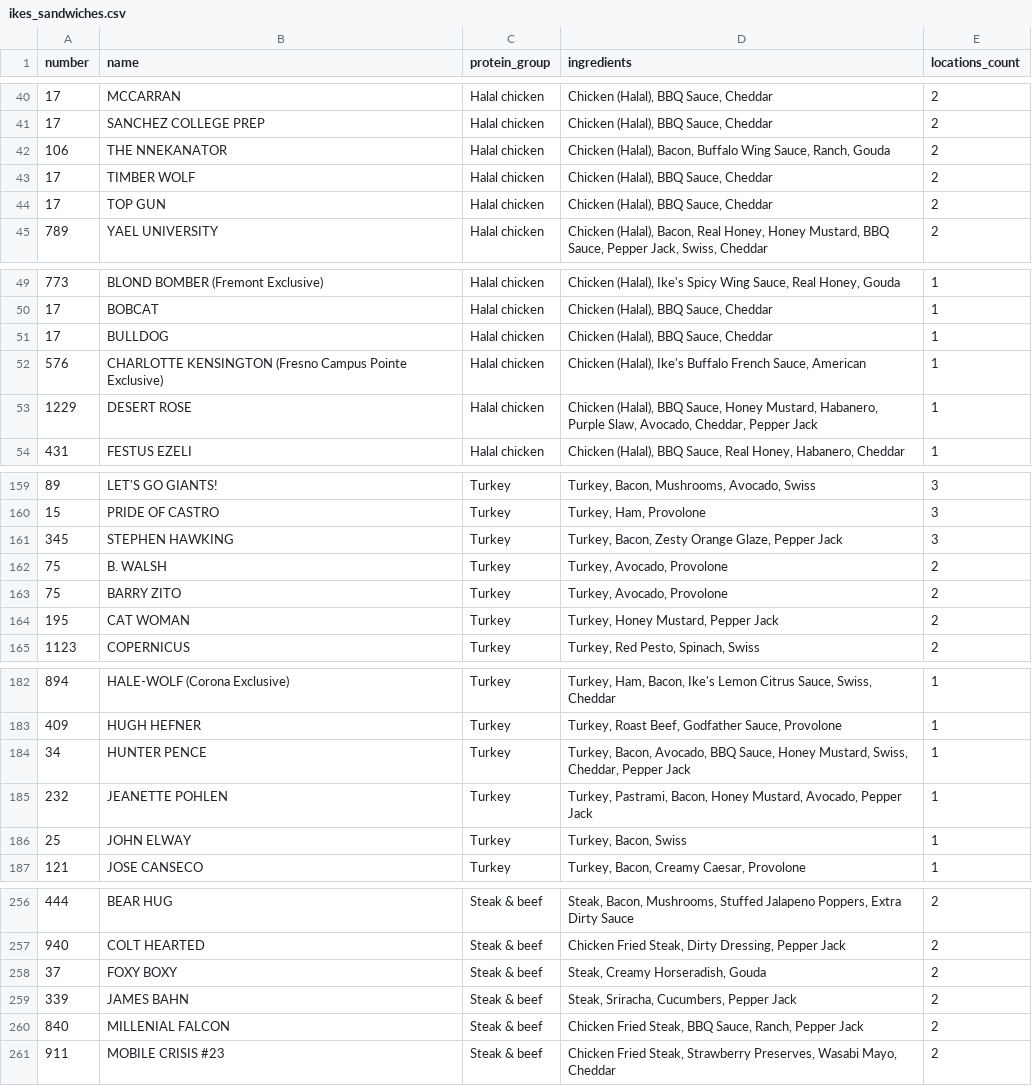
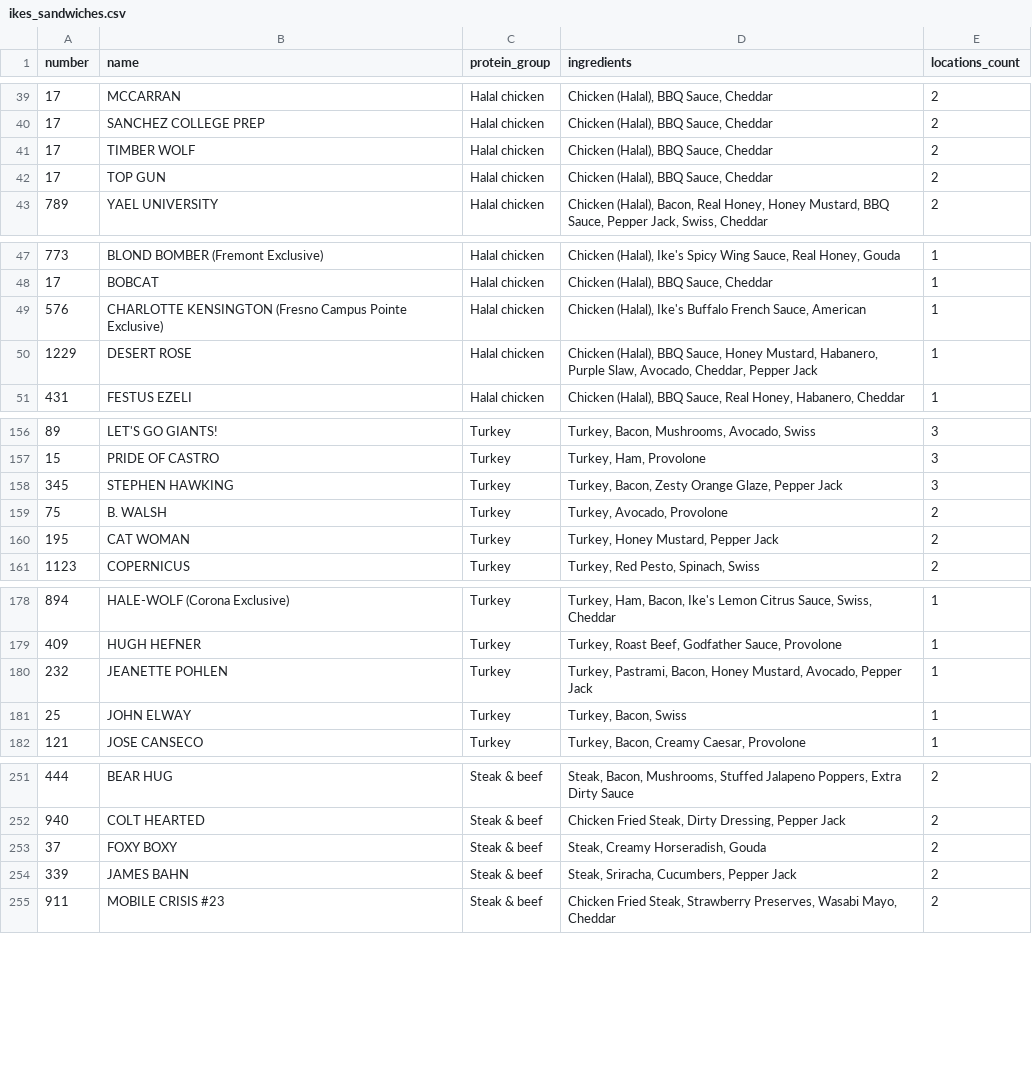
Before and after one commit to will-ai-m/i-love-ikes, a CSV file: data/ikes_sandwiches.csv, drawn as a sheet; only a part is shown, gaps mark what is left out; the diff covers the shown part only.

```diff
--- a/data/ikes_sandwiches.csv
+++ b/data/ikes_sandwiches.csv
@@ -41,3 +40,2 @@ number,name,protein_group,ingredients,locations_count
 17,SANCHEZ COLLEGE PREP,Halal chicken,"Chicken (Halal), BBQ Sauce, Cheddar",2
-106,THE NNEKANATOR,Halal chicken,"Chicken (Halal), Bacon, Buffalo Wing Sauce, Ranch, Gouda",2
 17,TIMBER WOLF,Halal chicken,"Chicken (Halal), BBQ Sauce, Cheddar",2
@@ -50,3 +48,2 @@ number,name,protein_group,ingredients,locations_count
 17,BOBCAT,Halal chicken,"Chicken (Halal), BBQ Sauce, Cheddar",1
-17,BULLDOG,Halal chicken,"Chicken (Halal), BBQ Sauce, Cheddar",1
 576,CHARLOTTE KENSINGTON (Fresno Campus Pointe Exclusive),Halal chicken,"Chicken (Halal), Ike's Buffalo French Sauce, American",1
@@ -162,3 +159,2 @@ number,name,protein_group,ingredients,locations_count
 75,B. WALSH,Turkey,"Turkey, Avocado, Provolone",2
-75,BARRY ZITO,Turkey,"Turkey, Avocado, Provolone",2
 195,CAT WOMAN,Turkey,"Turkey, Honey Mustard, Pepper Jack",2
@@ -183,3 +179,2 @@ number,name,protein_group,ingredients,locations_count
 409,HUGH HEFNER,Turkey,"Turkey, Roast Beef, Godfather Sauce, Provolone",1
-34,HUNTER PENCE,Turkey,"Turkey, Bacon, Avocado, BBQ Sauce, Honey Mustard, Swiss, Cheddar, Pepper Jack",1
 232,JEANETTE POHLEN,Turkey,"Turkey, Pastrami, Bacon, Honey Mustard, Avocado, Pepper Jack",1
@@ -259,3 +254,2 @@ number,name,protein_group,ingredients,locations_count
 339,JAMES BAHN,Steak & beef,"Steak, Sriracha, Cucumbers, Pepper Jack",2
-840,MILLENIAL FALCON,Steak & beef,"Chicken Fried Steak, BBQ Sauce, Ranch, Pepper Jack",2
 911,MOBILE CRISIS #23,Steak & beef,"Chicken Fried Steak, Strawberry Preserves, Wasabi Mayo, Cheddar",2
```
Also changed, not shown: 6 removed rows and 13 edited cells elsewhere in this file, 5 other files.
